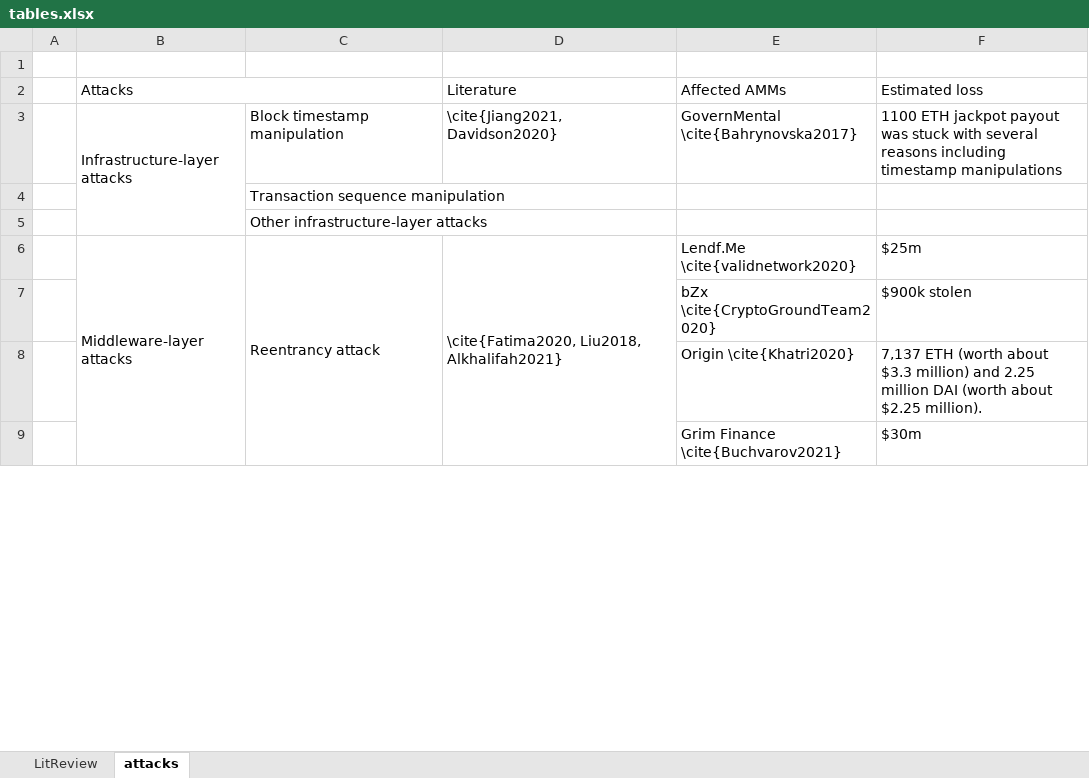
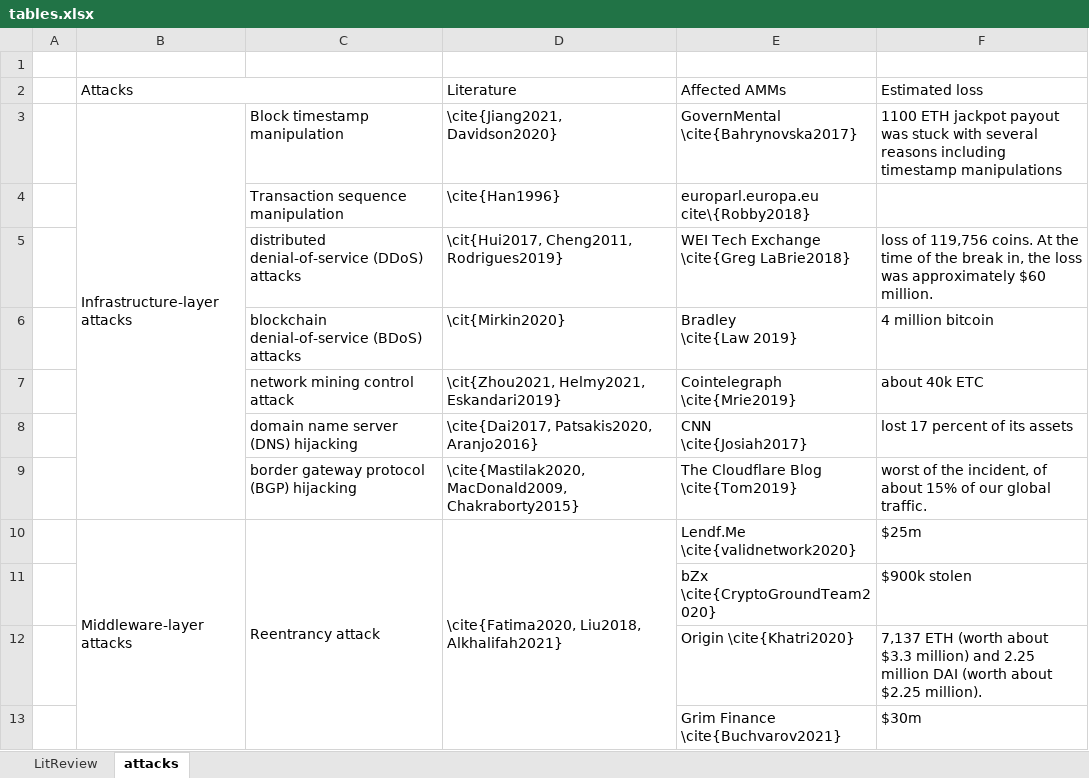
Before and after one commit to xujiahuayz/bondingcurves, an Excel workbook: assets/tables.xlsx, sheet attacks, drawn as a sheet; only a part is shown; values as stored, in another font and other column widths than the file's, no cell formats; removed rows and columns are numbered as before the commit, all else as after; ↵ is a line break in a cell; the diff covers the shown part only; the diff names each change by its address in the sheet, - before the commit and + after, or states it on an @@ line.

Commit message:
third draft for tables

```diff
--- a/assets/tables.xlsx (sheet attacks)
+++ b/assets/tables.xlsx (sheet attacks)
-row 4:  |  | Transaction sequence manipulation
-row 5:  |  | Other infrastructure-layer attacks
+row 4:  |  | Transaction sequence manipulation | \cite{Han1996} | europarl.europa.eu cite\{Robby2018}
+row 5:  |  | distributed denial-of-service (DDoS) attacks | \cit{Hui2017, Cheng2011, Rodrigues2019} | WEI Tech Exchange ↵ \cite{Greg LaBrie2018} | loss of 119,756 coins. At the time of the break in, the loss was approximately $60 million.
+row 6:  |  | blockchain denial-of-service (BDoS) attacks | \cit{Mirkin2020} | Bradley ↵ \cite{Law 2019} | 4 million bitcoin
+row 7:  |  | network mining control attack | \cit{Zhou2021, Helmy2021, Eskandari2019} | Cointelegraph ↵ \cite{Mrie2019} | about 40k ETC
+row 8:  |  | domain name server (DNS) hijacking | \cite{Dai2017, Patsakis2020, Aranjo2016} | CNN ↵ \cite{Josiah2017} | lost 17 percent of its assets
+row 9:  |  | border gateway protocol (BGP) hijacking | \cite{Mastilak2020, MacDonald2009, Chakraborty2015} | The Cloudflare Blog ↵ \cite{Tom2019} | worst of the incident, of about 15% of our global traffic.
```
Also changed, not shown: 3 added rows, 2 removed rows and 3 edited cells elsewhere in this sheet, cell formats.
